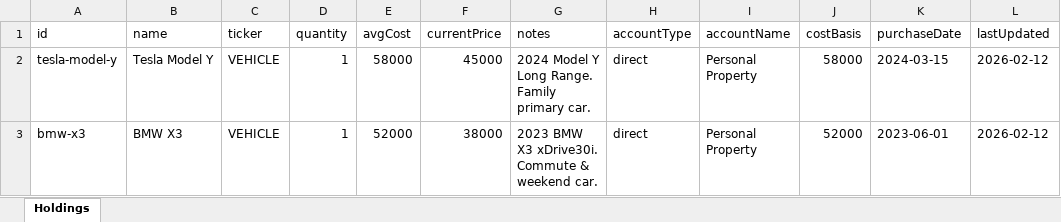
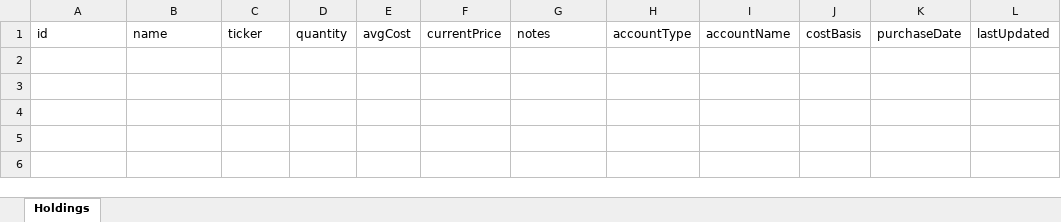
Before and after one commit to hanniehoney/Capiis, an Excel workbook: data/vehicles.xlsx, sheet Holdings, drawn as a sheet; values as stored, in another font and other column widths than the file's, no borders; the diff names each change by its address in the sheet, - before the commit and + after, or states it on an @@ line.

```diff
--- a/data/vehicles.xlsx (sheet Holdings)
+++ b/data/vehicles.xlsx (sheet Holdings)
-row 2: tesla-model-y | Tesla Model Y | VEHICLE | 1 | 58000 | 45000 | 2024 Model Y Long Range. Family primary car. | direct | Personal Property | 58000 | 2024-03-15 | 2026-02-12
-row 3: bmw-x3 | BMW X3 | VEHICLE | 1 | 52000 | 38000 | 2023 BMW X3 xDrive30i. Commute & weekend car. | direct | Personal Property | 52000 | 2023-06-01 | 2026-02-12
```
Also changed, not shown: data/auto-loan.xlsx, data/employee-equity.xlsx, 35 other files.
